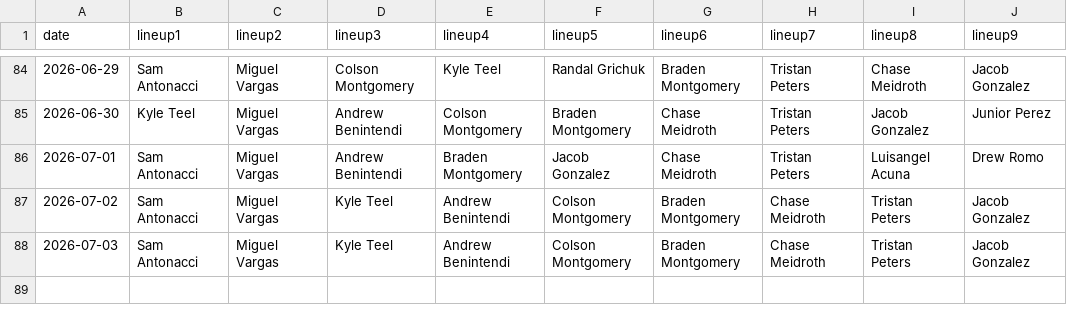
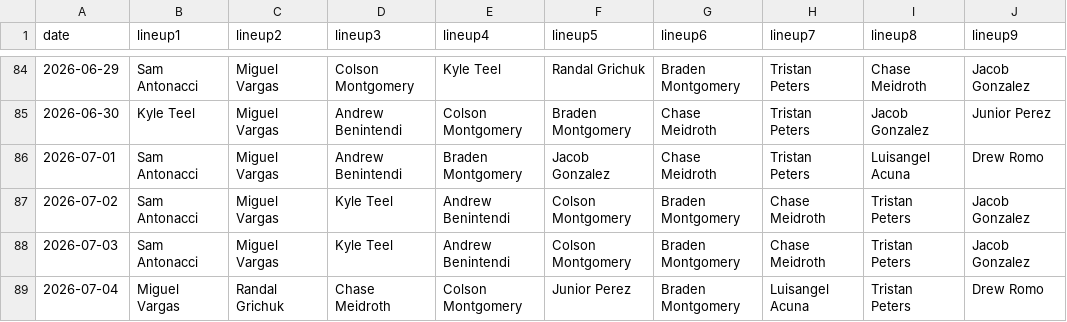
Before and after one commit to fantasy-toolz/batting-order, a CSV file: data/2026/CWS.csv, drawn as a sheet; only a part is shown, gaps mark what is left out; the diff names each change by its address in the sheet, - before the commit and + after, or states it on an @@ line.

```diff
--- a/data/2026/CWS.csv
+++ b/data/2026/CWS.csv
+row 89: 2026-07-04 | Miguel Vargas | Randal Grichuk | Chase Meidroth | Colson Montgomery | Junior Perez | Braden Montgomery | Luisangel Acuna | Tristan Peters | Drew Romo
```
Also changed, not shown: data/2026/BAL.csv, data/2026/BOS.csv, 31 other files.
